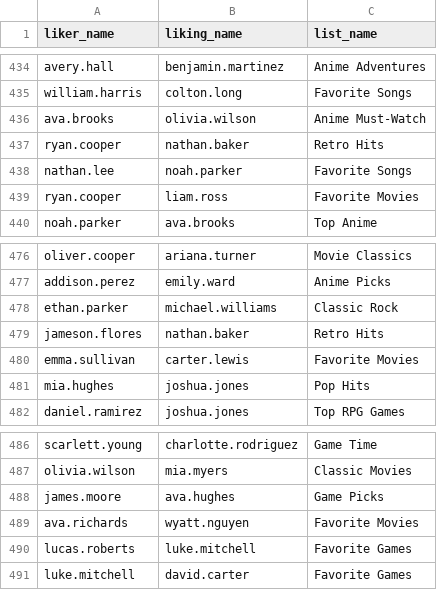
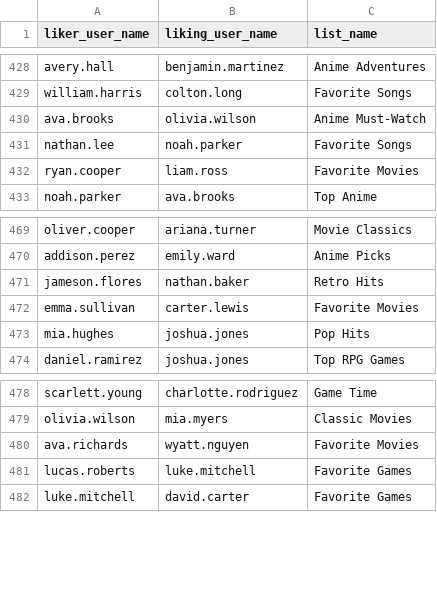
Before and after one commit to nandanjp/based-ten, a CSV file: seed/src/data/prod/likes.csv, drawn as a sheet; only a part is shown, gaps mark what is left out; the diff covers the shown part only.

```diff
--- a/seed/src/data/prod/likes.csv
+++ b/seed/src/data/prod/likes.csv
@@ -1 +1 @@
-liker_name,liking_name,list_name
+liker_user_name,liking_user_name,list_name
@@ -436,3 +430,2 @@ william.harris,colton.long,Favorite Songs
 ava.brooks,olivia.wilson,Anime Must-Watch
-ryan.cooper,nathan.baker,Retro Hits
 nathan.lee,noah.parker,Favorite Songs
@@ -477,3 +470,2 @@ oliver.cooper,ariana.turner,Movie Classics
 addison.perez,emily.ward,Anime Picks
-ethan.parker,michael.williams,Classic Rock
 jameson.flores,nathan.baker,Retro Hits
@@ -487,3 +479,2 @@ scarlett.young,charlotte.rodriguez,Game Time
 olivia.wilson,mia.myers,Classic Movies
-james.moore,ava.hughes,Game Picks
 ava.richards,wyatt.nguyen,Favorite Movies
```
Also changed, not shown: 6 removed rows elsewhere in this file.
